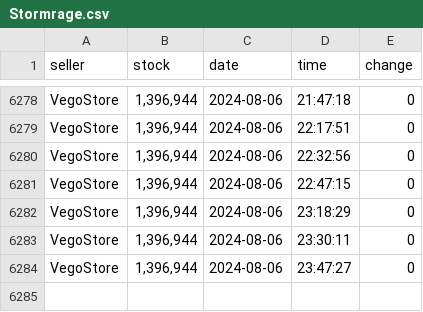
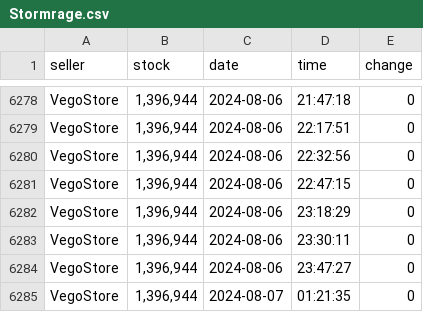
Before and after one commit to Troleano79/script, a CSV file: csv/Stormrage.csv, drawn as a sheet; only a part is shown, gaps mark what is left out; the diff names each change by its address in the sheet, - before the commit and + after, or states it on an @@ line.

```diff
--- a/csv/Stormrage.csv
+++ b/csv/Stormrage.csv
+row 6285: VegoStore | 1,396,944 | 2024-08-07 | 01:21:35 | 0
```
Also changed, not shown: csv/Area.csv, csv/Mal'Ganis.csv, 1 other file.
